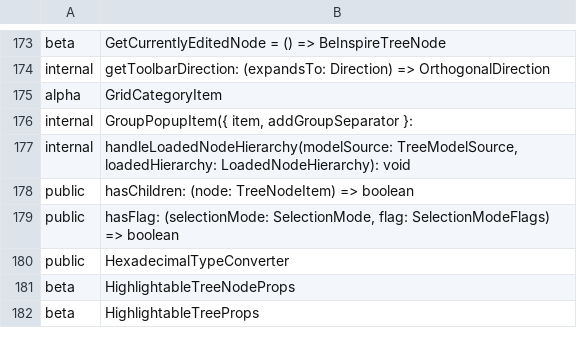
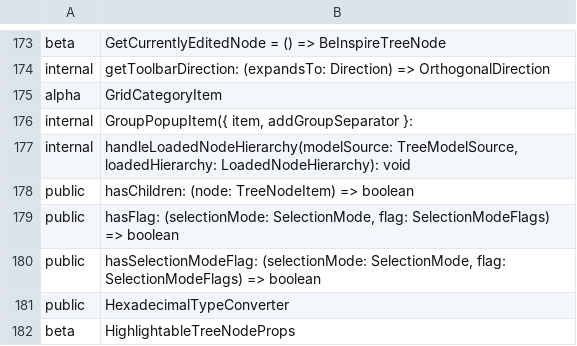
Before and after one commit to iTwin/appui, a CSV file: common/api/summary/ui-components.exports.csv, drawn as a sheet; only a part is shown, gaps mark what is left out; the shorter side is filled out with more unchanged rows; the diff names each change by its address in the sheet, - before the commit and + after, or states it on an @@ line.

```diff
--- a/common/api/summary/ui-components.exports.csv
+++ b/common/api/summary/ui-components.exports.csv
+row 180: public | hasSelectionModeFlag: (selectionMode: SelectionMode, flag: SelectionModeFlags) => boolean
```
Also changed, not shown: 43 other files.
